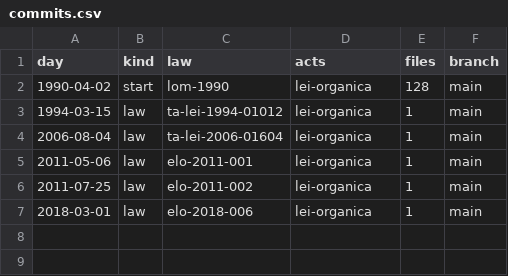
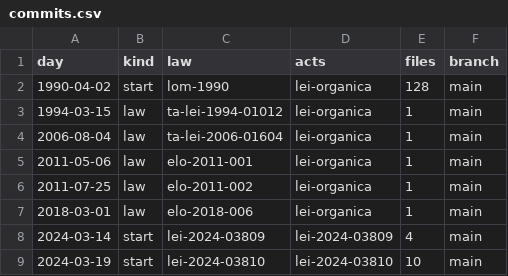
Before and after one commit to lexifina/brazil-santa-cruz-do-capibaribe-city-law, a CSV file: data/commits.csv, drawn as a sheet; the diff names each change by its address in the sheet, - before the commit and + after, or states it on an @@ line.

Commit message:
Documentation, tables, tools and REPRODUCE.md
Appended 2 commits to b5332512cc48; corpus sha256 bc80efaf8d7933b629b07a7695c8027dcb3106d5df4afe3809477dc74cd67113, data retrieved 2026-11-06.

```diff
--- a/data/commits.csv
+++ b/data/commits.csv
+row 8: 2024-03-14 | start | lei-2024-03809 | lei-2024-03809 | 4 | main
+row 9: 2024-03-19 | start | lei-2024-03810 | lei-2024-03810 | 10 | main
```
Also changed, not shown: data/laws.csv, 6 other files.
